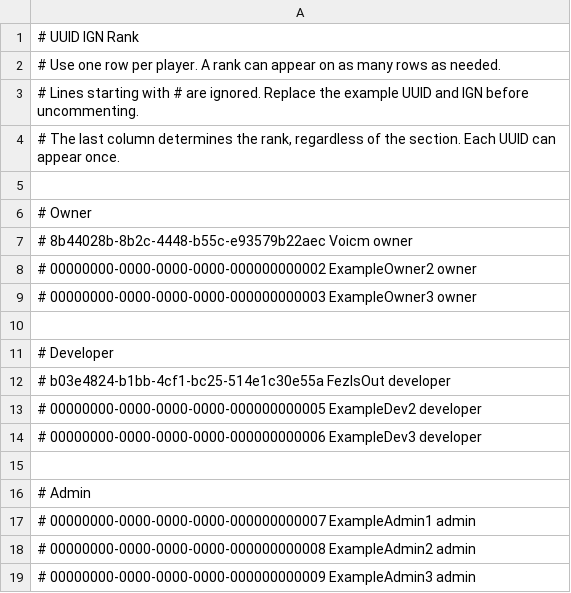
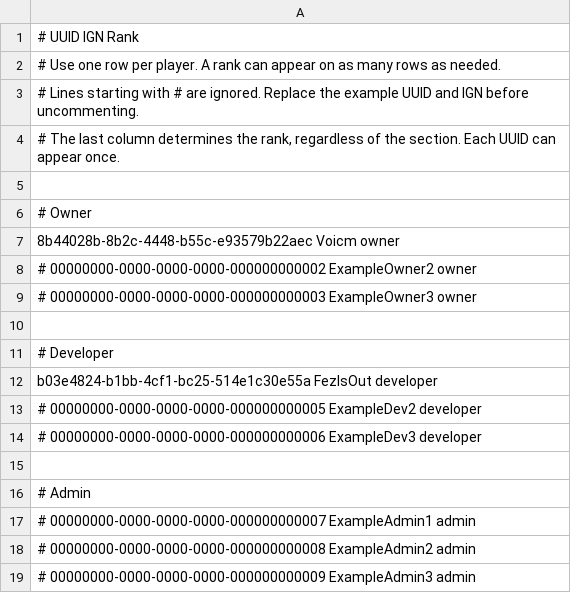
Before and after one commit to Verphor/verphor-badge-roster, a TSV file: roles.tsv, drawn as a sheet; only a part is shown.

Commit message:
Uncomment roles for owner and developer
Uncommented owner and developer roles in roles.tsv

```diff
--- a/roles.tsv
+++ b/roles.tsv
@@ -6,3 +6,3 @@
 # Owner
-# 8b44028b-8b2c-4448-b55c-e93579b22aec  Voicm      owner
+8b44028b-8b2c-4448-b55c-e93579b22aec  Voicm      owner
 # 00000000-0000-0000-0000-000000000002  ExampleOwner2      owner
@@ -11,3 +11,3 @@
 # Developer
-# b03e4824-b1bb-4cf1-bc25-514e1c30e55a  FezIsOut        developer
+b03e4824-b1bb-4cf1-bc25-514e1c30e55a  FezIsOut        developer
 # 00000000-0000-0000-0000-000000000005  ExampleDev2        developer
```
